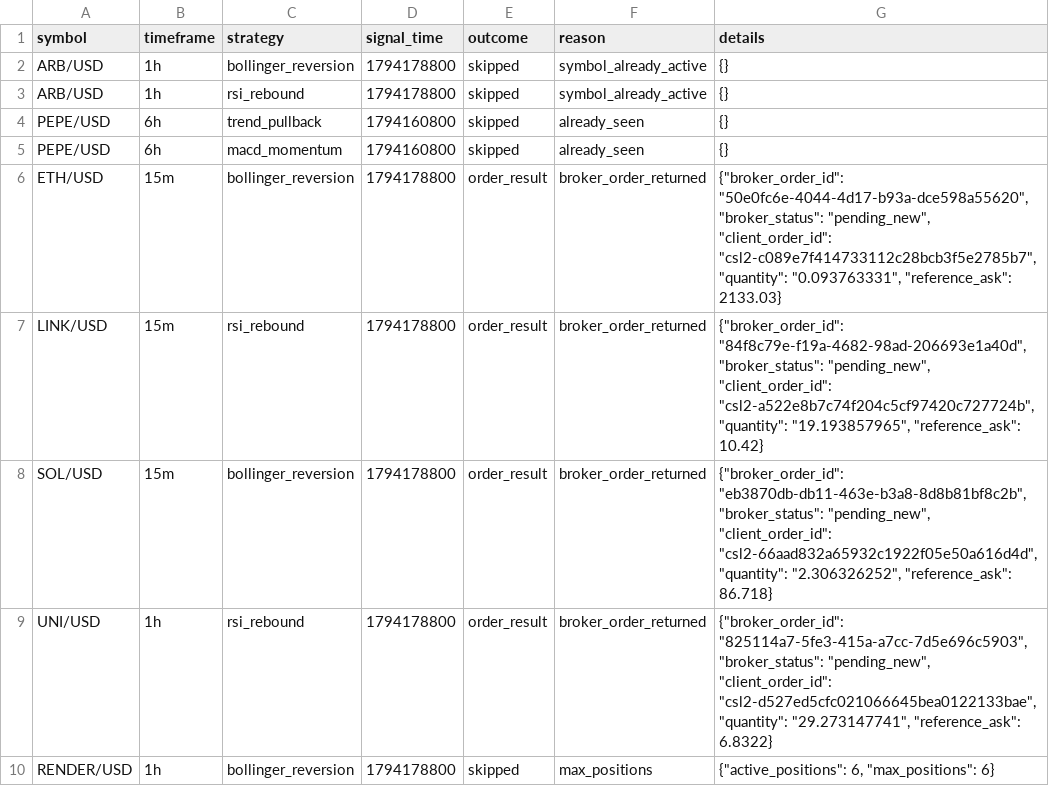
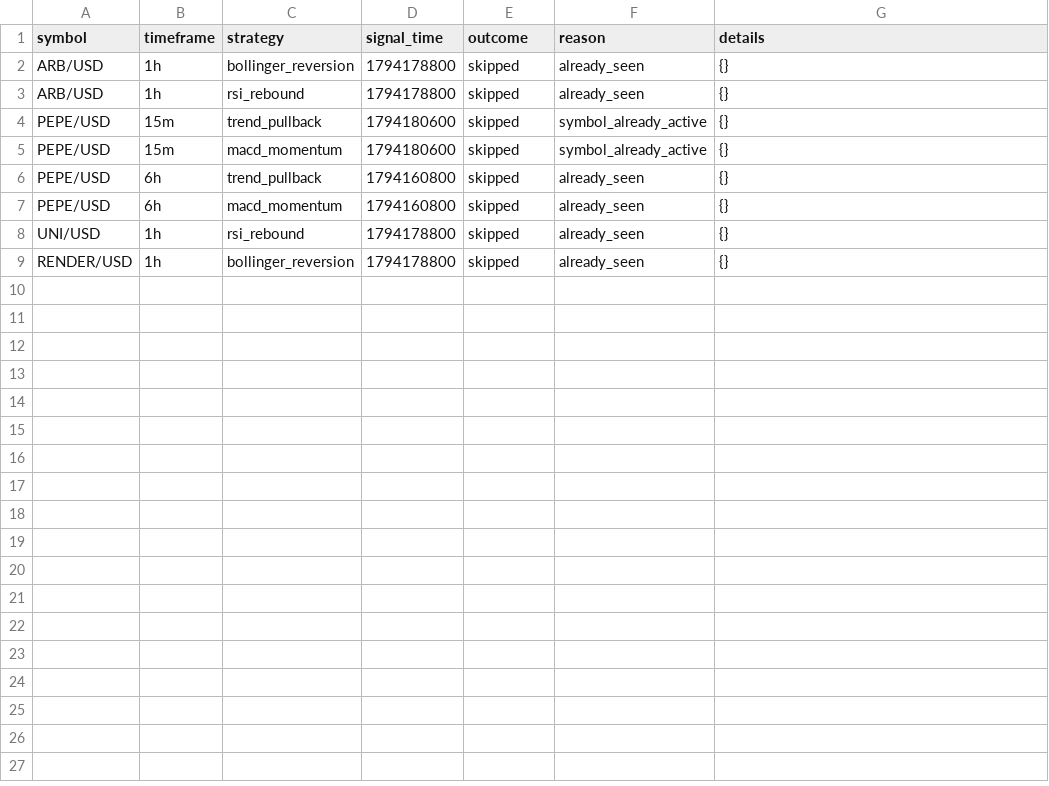
Before and after one commit to Rand0mUs3r-afk/CryptoStrategyLab, a CSV file: entry_decisions.csv, drawn as a sheet.

```diff
--- a/entry_decisions.csv
+++ b/entry_decisions.csv
@@ -1,10 +1,9 @@
 symbol,timeframe,strategy,signal_time,outcome,reason,details
-ARB/USD,1h,bollinger_reversion,1794178800,skipped,symbol_already_active,{}
-ARB/USD,1h,rsi_rebound,1794178800,skipped,symbol_already_active,{}
+ARB/USD,1h,bollinger_reversion,1794178800,skipped,already_seen,{}
+ARB/USD,1h,rsi_rebound,1794178800,skipped,already_seen,{}
+PEPE/USD,15m,trend_pullback,1794180600,skipped,symbol_already_active,{}
+PEPE/USD,15m,macd_momentum,1794180600,skipped,symbol_already_active,{}
 PEPE/USD,6h,trend_pullback,1794160800,skipped,already_seen,{}
 PEPE/USD,6h,macd_momentum,1794160800,skipped,already_seen,{}
-ETH/USD,15m,bollinger_reversion,1794178800,order_result,broker_order_returned,"{""broker_order_id"": ""50e0fc6e-4044-4d17-b93a-dce598a55620"", ""broker_status"": ""pending_new"", ""client_order_id"": ""csl2-c089e7f414733112c28bcb3f5e2785b7"", ""quantity"": ""0.093763331"", ""reference_ask"": 2133.03}"
-LINK/USD,15m,rsi_rebound,1794178800,order_result,broker_order_returned,"{""broker_order_id"": ""84f8c79e-f19a-4682-98ad-206693e1a40d"", ""broker_status"": ""pending_new"", ""client_order_id"": ""csl2-a522e8b7c74f204c5cf97420c727724b"", ""quantity"": ""19.193857965"", ""reference_ask"": 10.42}"
-SOL/USD,15m,bollinger_reversion,1794178800,order_result,broker_order_returned,"{""broker_order_id"": ""eb3870db-db11-463e-b3a8-8d8b81bf8c2b"", ""broker_status"": ""pending_new"", ""client_order_id"": ""csl2-66aad832a65932c1922f05e50a616d4d"", ""quantity"": ""2.306326252"", ""reference_ask"": 86.718}"
-UNI/USD,1h,rsi_rebound,1794178800,order_result,broker_order_returned,"{""broker_order_id"": ""825114a7-5fe3-415a-a7cc-7d5e696c5903"", ""broker_status"": ""pending_new"", ""client_order_id"": ""csl2-d527ed5cfc021066645bea0122133bae"", ""quantity"": ""29.273147741"", ""reference_ask"": 6.8322}"
-RENDER/USD,1h,bollinger_reversion,1794178800,skipped,max_positions,"{""active_positions"": 6, ""max_positions"": 6}"
+UNI/USD,1h,rsi_rebound,1794178800,skipped,already_seen,{}
+RENDER/USD,1h,bollinger_reversion,1794178800,skipped,already_seen,{}
```
Also changed, not shown: watchlist.csv, 7 other files.
